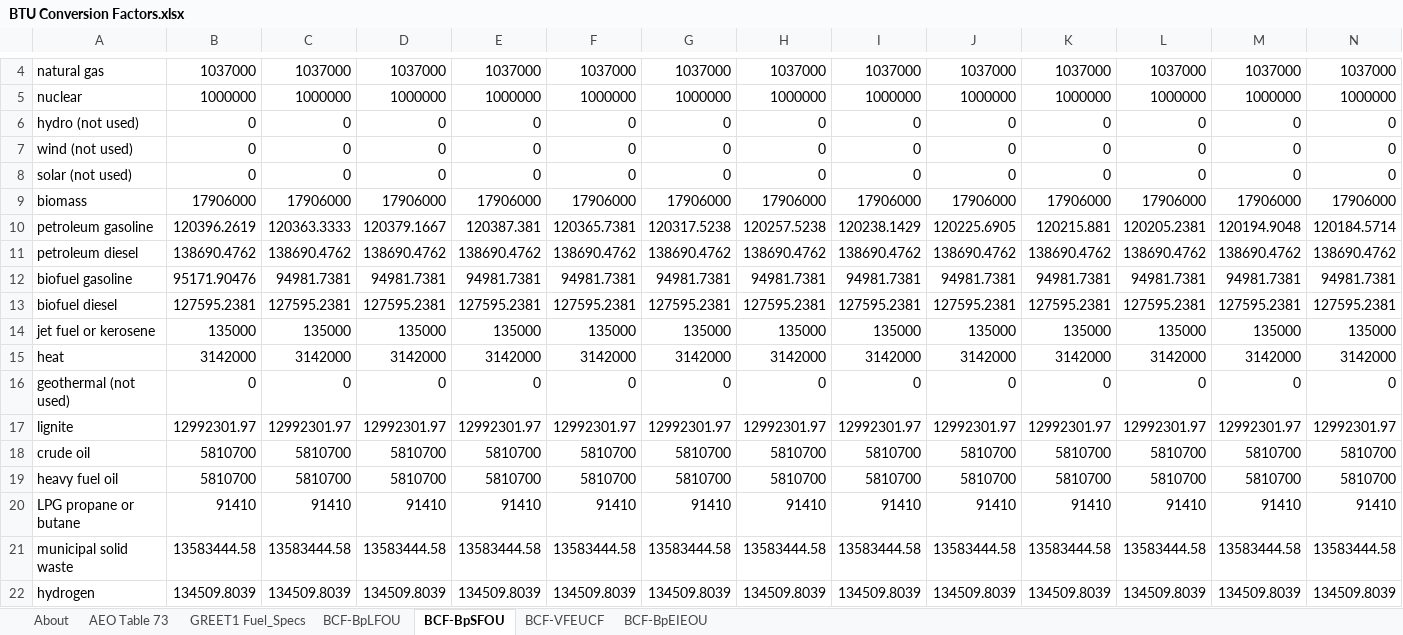
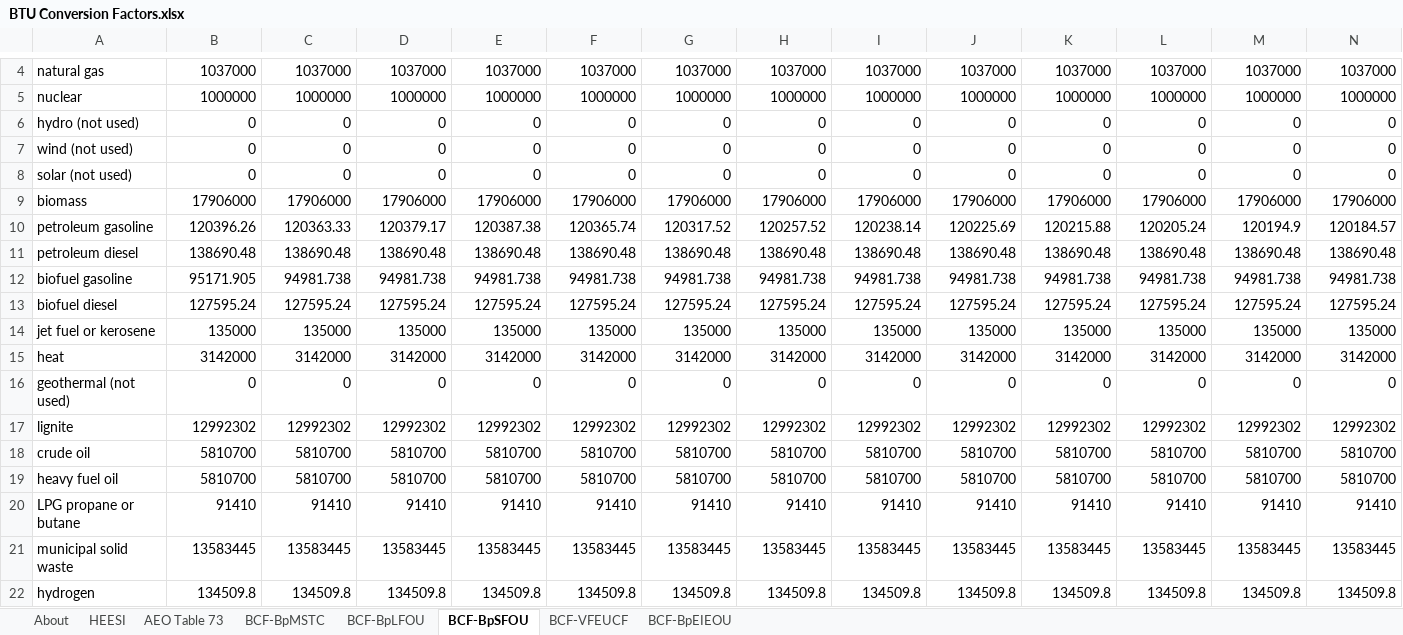
Before and after one commit to EnergyInnovation/eps-indonesia, an Excel workbook: InputData/web-app/BCF/BTU Conversion Factors.xlsx, sheet BCF-BpSFOU, drawn as a sheet; only a part is shown, gaps mark what is left out; values as stored, in another font and other column widths than the file's, no borders; charts and pictures not drawn; removed rows and columns are numbered as before the commit, all else as after; rows hold the shown columns only; the diff covers the shown part only; the diff names each change by its address in the sheet, - before the commit and + after, or states it on an @@ line.

```diff
--- a/InputData/web-app/BCF/BTU Conversion Factors.xlsx (sheet BCF-BpSFOU)
+++ b/InputData/web-app/BCF/BTU Conversion Factors.xlsx (sheet BCF-BpSFOU)
-sheet tab: GREET1 Fuel_Specs
+sheet tab: HEESI
+sheet tab: BCF-BpMSTC
-B10: 120396.2619
+B10: 120396.26
-C10: 120363.3333
+C10: 120363.33
-D10: 120379.1667
+D10: 120379.17
-E10: 120387.381
+E10: 120387.38
-F10: 120365.7381
+F10: 120365.74
-G10: 120317.5238
+G10: 120317.52
-H10: 120257.5238
+H10: 120257.52
-I10: 120238.1429
+I10: 120238.14
-J10: 120225.6905
+J10: 120225.69
-K10: 120215.881
+K10: 120215.88
-L10: 120205.2381
+L10: 120205.24
-M10: 120194.9048
+M10: 120194.9
-N10: 120184.5714
+N10: 120184.57
-row 11: petroleum diesel | 138690.4762 | 138690.4762 | 138690.4762 | 138690.4762 | 138690.4762 | 138690.4762 | 138690.4762 | 138690.4762 | 138690.4762 | 138690.4762 | 138690.4762 | 138690.4762 | 138690.4762
-row 12: biofuel gasoline | 95171.90476 | 94981.7381 | 94981.7381 | 94981.7381 | 94981.7381 | 94981.7381 | 94981.7381 | 94981.7381 | 94981.7381 | 94981.7381 | 94981.7381 | 94981.7381 | 94981.7381
-row 13: biofuel diesel | 127595.2381 | 127595.2381 | 127595.2381 | 127595.2381 | 127595.2381 | 127595.2381 | 127595.2381 | 127595.2381 | 127595.2381 | 127595.2381 | 127595.2381 | 127595.2381 | 127595.2381
+row 11: petroleum diesel | 138690.48 | 138690.48 | 138690.48 | 138690.48 | 138690.48 | 138690.48 | 138690.48 | 138690.48 | 138690.48 | 138690.48 | 138690.48 | 138690.48 | 138690.48
+row 12: biofuel gasoline | 95171.905 | 94981.738 | 94981.738 | 94981.738 | 94981.738 | 94981.738 | 94981.738 | 94981.738 | 94981.738 | 94981.738 | 94981.738 | 94981.738 | 94981.738
+row 13: biofuel diesel | 127595.24 | 127595.24 | 127595.24 | 127595.24 | 127595.24 | 127595.24 | 127595.24 | 127595.24 | 127595.24 | 127595.24 | 127595.24 | 127595.24 | 127595.24
-row 17: lignite | 12992301.97 | 12992301.97 | 12992301.97 | 12992301.97 | 12992301.97 | 12992301.97 | 12992301.97 | 12992301.97 | 12992301.97 | 12992301.97 | 12992301.97 | 12992301.97 | 12992301.97
+row 17: lignite | 12992302 | 12992302 | 12992302 | 12992302 | 12992302 | 12992302 | 12992302 | 12992302 | 12992302 | 12992302 | 12992302 | 12992302 | 12992302
-row 21: municipal solid waste | 13583444.58 | 13583444.58 | 13583444.58 | 13583444.58 | 13583444.58 | 13583444.58 | 13583444.58 | 13583444.58 | 13583444.58 | 13583444.58 | 13583444.58 | 13583444.58 | 13583444.58
-row 22: hydrogen | 134509.8039 | 134509.8039 | 134509.8039 | 134509.8039 | 134509.8039 | 134509.8039 | 134509.8039 | 134509.8039 | 134509.8039 | 134509.8039 | 134509.8039 | 134509.8039 | 134509.8039
+row 21: municipal solid waste | 13583445 | 13583445 | 13583445 | 13583445 | 13583445 | 13583445 | 13583445 | 13583445 | 13583445 | 13583445 | 13583445 | 13583445 | 13583445
+row 22: hydrogen | 134509.8 | 134509.8 | 134509.8 | 134509.8 | 134509.8 | 134509.8 | 134509.8 | 134509.8 | 134509.8 | 134509.8 | 134509.8 | 134509.8 | 134509.8
```
Also changed, not shown: 20 edited cells elsewhere in this sheet, sheet AEO Table 73, sheet BCF-BpLFOU, sheet BCF-VFEUCF, sheet About, sheet BCF-BpEIEOU, formulas that keep their value, hidden cells, charts or pictures, InputData/CSV Export Tool.xlsm, InputData/bldgs/BDEQ/BAU Distribued Electricity Quantities.xlsx, 17 other files.
